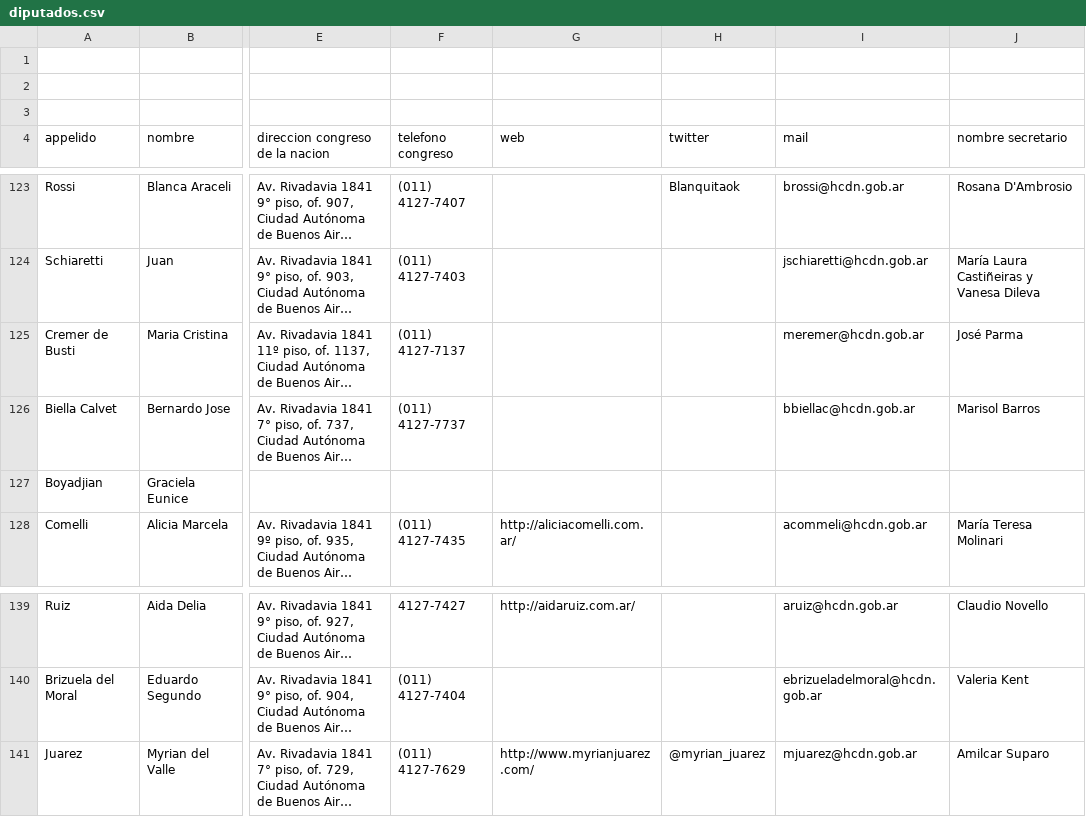
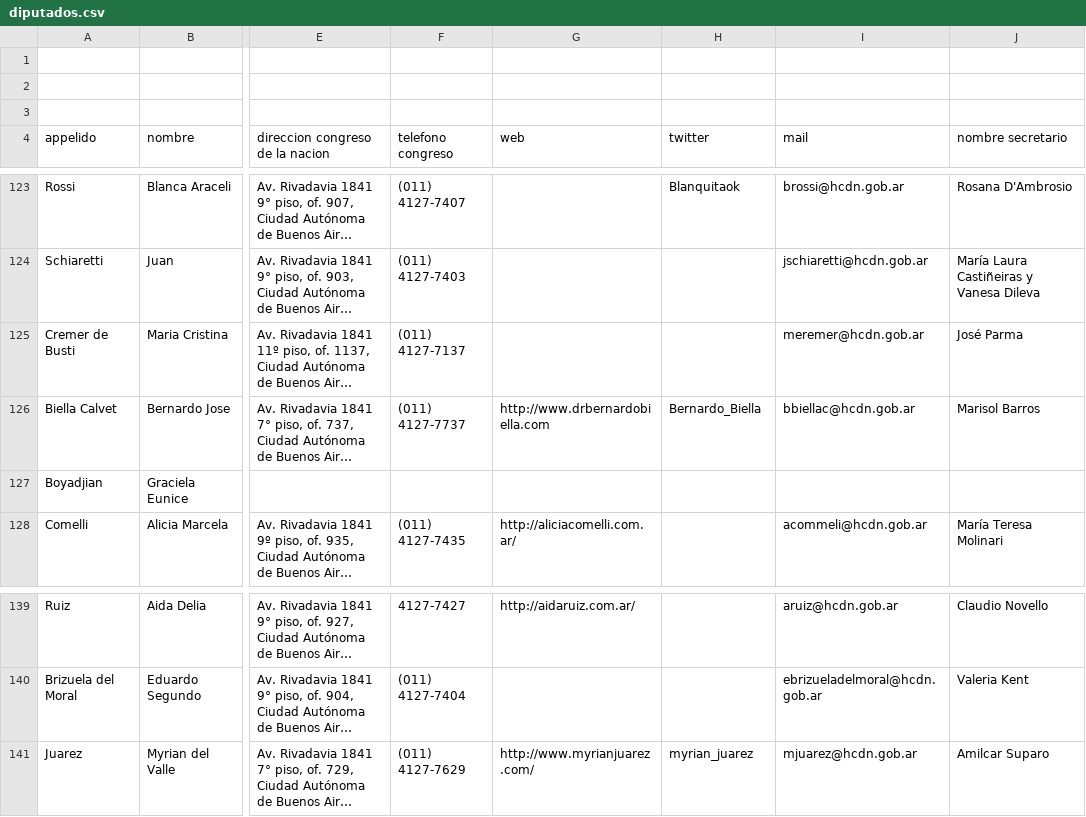
Before and after one commit to piratas-ar/yolosparo, a CSV file: sql/diputados.csv, drawn as a sheet; only a part is shown, gaps mark what is left out; long unchanged cells end in …; the diff names each change by its address in the sheet, - before the commit and + after, or states it on an @@ line.

Commit message:
agregando datos de diputado y quitando arroba de un twitter

```diff
--- a/sql/diputados.csv
+++ b/sql/diputados.csv
-G126 (web): (empty)
+G126 (web): http://www.drbernardobiella.com
-H126 (twitter): (empty)
+H126 (twitter): Bernardo_Biella
-H141 (twitter): @myrian_juarez
+H141 (twitter): myrian_juarez
```
